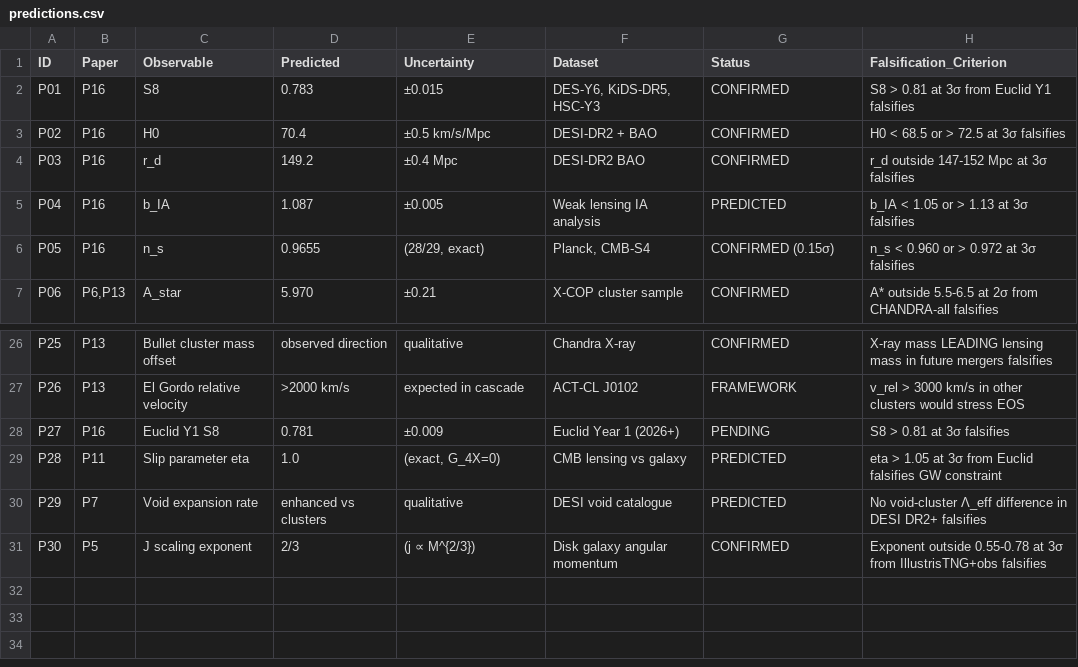
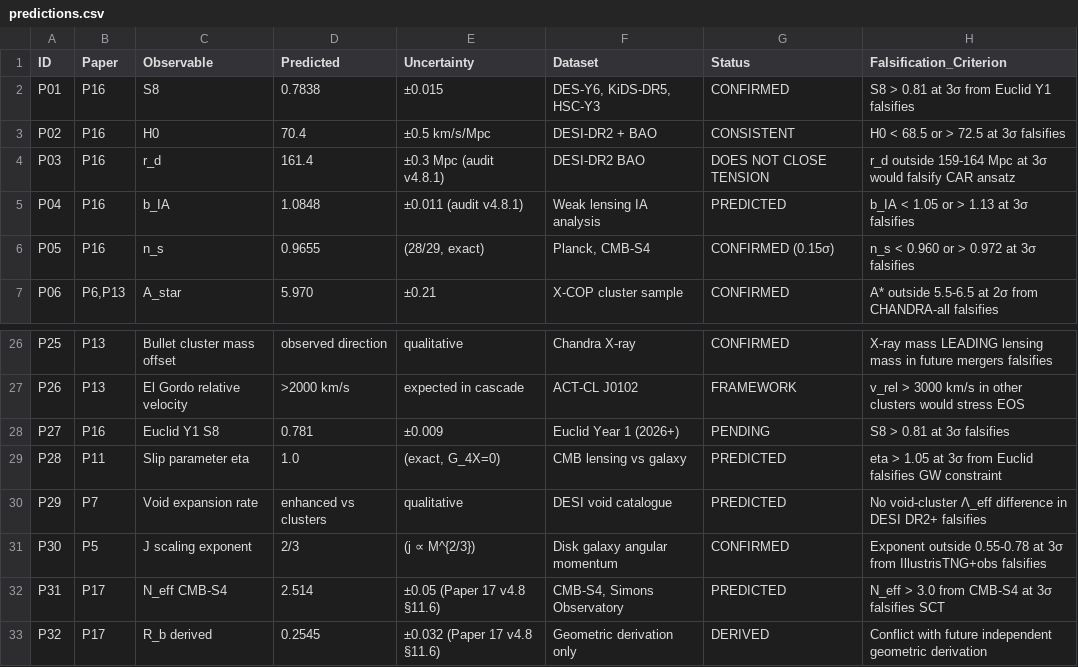
Before and after one commit to DR-JM-NIPOK/sct-collaboration, a CSV file: predictions.csv, drawn as a sheet; only a part is shown, gaps mark what is left out.

```diff
--- a/predictions.csv
+++ b/predictions.csv
@@ -1,6 +1,6 @@
 ID,Paper,Observable,Predicted,Uncertainty,Dataset,Status,Falsification_Criterion
-P01,P16,S8,0.783,±0.015,"DES-Y6, KiDS-DR5, HSC-Y3",CONFIRMED,S8 > 0.81 at 3σ from Euclid Y1 falsifies
-P02,P16,H0,70.4,±0.5 km/s/Mpc,DESI-DR2 + BAO,CONFIRMED,H0 < 68.5 or > 72.5 at 3σ falsifies
-P03,P16,r_d,149.2,±0.4 Mpc,DESI-DR2 BAO,CONFIRMED,r_d outside 147-152 Mpc at 3σ falsifies
-P04,P16,b_IA,1.087,±0.005,Weak lensing IA analysis,PREDICTED,b_IA < 1.05 or > 1.13 at 3σ falsifies
+P01,P16,S8,0.7838,±0.015,"DES-Y6, KiDS-DR5, HSC-Y3",CONFIRMED,S8 > 0.81 at 3σ from Euclid Y1 falsifies
+P02,P16,H0,70.4,±0.5 km/s/Mpc,DESI-DR2 + BAO,CONSISTENT,H0 < 68.5 or > 72.5 at 3σ falsifies
+P03,P16,r_d,161.4,±0.3 Mpc (audit v4.8.1),DESI-DR2 BAO,DOES NOT CLOSE TENSION,r_d outside 159-164 Mpc at 3σ would falsify CAR ansatz
+P04,P16,b_IA,1.0848,±0.011 (audit v4.8.1),Weak lensing IA analysis,PREDICTED,b_IA < 1.05 or > 1.13 at 3σ falsifies
 P05,P16,n_s,0.9655,"(28/29, exact)","Planck, CMB-S4",CONFIRMED (0.15σ),n_s < 0.960 or > 0.972 at 3σ falsifies
@@ -31 +31,3 @@ P29,P7,Void expansion rate,enhanced vs clusters,qualitative,DESI void catalogue,
 P30,P5,J scaling exponent,2/3,(j ∝ M^{2/3}),Disk galaxy angular momentum,CONFIRMED,Exponent outside 0.55-0.78 at 3σ from IllustrisTNG+obs falsifies
+P31,P17,N_eff CMB-S4,2.514,±0.05 (Paper 17 v4.8 §11.6),"CMB-S4, Simons Observatory",PREDICTED,N_eff > 3.0 from CMB-S4 at 3σ falsifies SCT
+P32,P17,R_b derived,0.2545,±0.032 (Paper 17 v4.8 §11.6),Geometric derivation only,DERIVED,Conflict with future independent geometric derivation
```
Also changed, not shown: tensions.csv, 5 other files.
